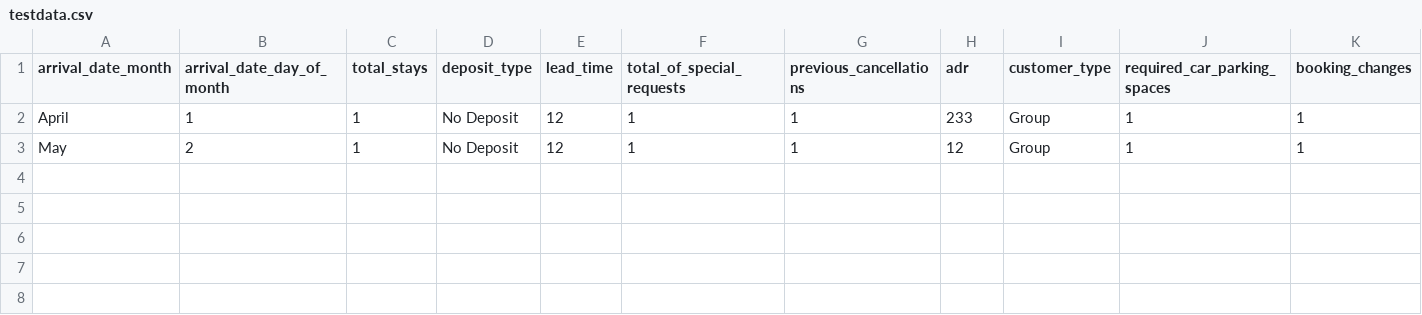
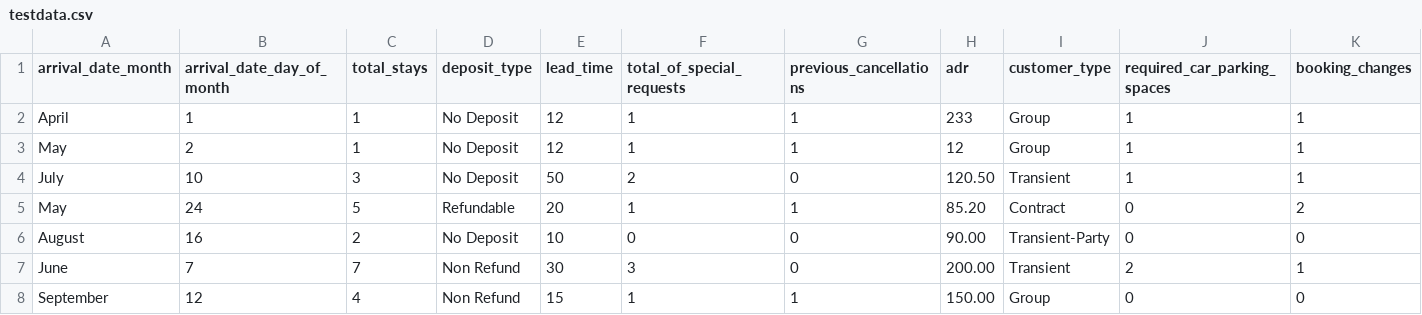
Before and after one commit to hanzjk/HotelBookingCancellationPrediction-Ensemble, a CSV file: testdata.csv, drawn as a sheet; only a part is shown; rows hold the shown columns only; the diff names each change by its address in the sheet, - before the commit and + after, or states it on an @@ line.

```diff
--- a/testdata.csv
+++ b/testdata.csv
+row 4: July | 10 | 3 | No Deposit | 50 | 2 | 0 | 120.50 | Transient | 1 | 1
+row 5: May | 24 | 5 | Refundable | 20 | 1 | 1 | 85.20 | Contract | 0 | 2
+row 6: August | 16 | 2 | No Deposit | 10 | 0 | 0 | 90.00 | Transient-Party | 0 | 0
+row 7: June | 7 | 7 | Non Refund | 30 | 3 | 0 | 200.00 | Transient | 2 | 1
+row 8: September | 12 | 4 | Non Refund | 15 | 1 | 1 | 150.00 | Group | 0 | 0
```
Also changed, not shown: 5 other files.
